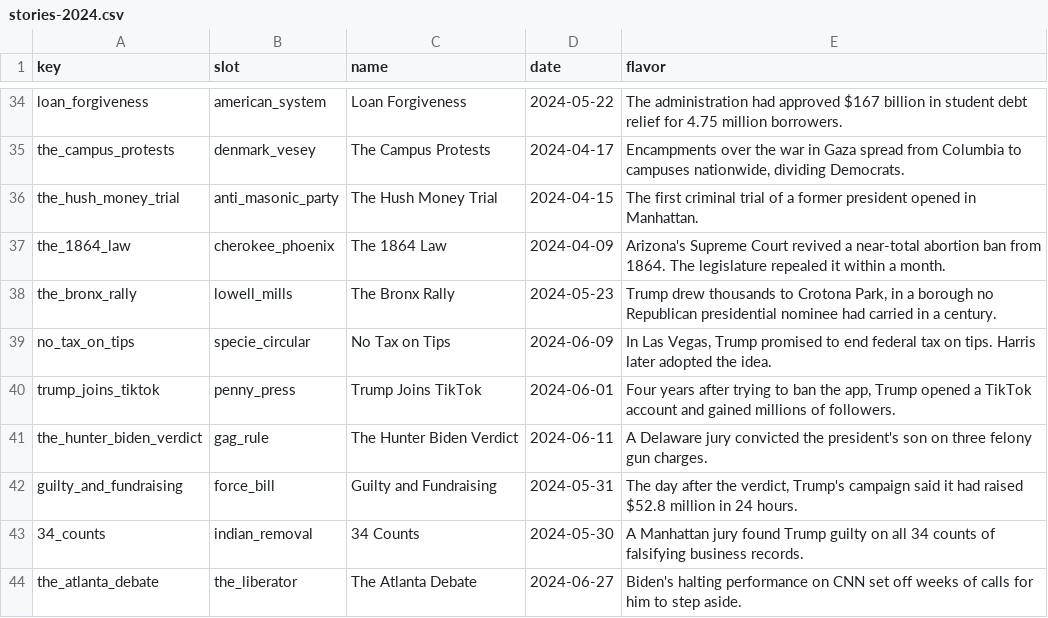
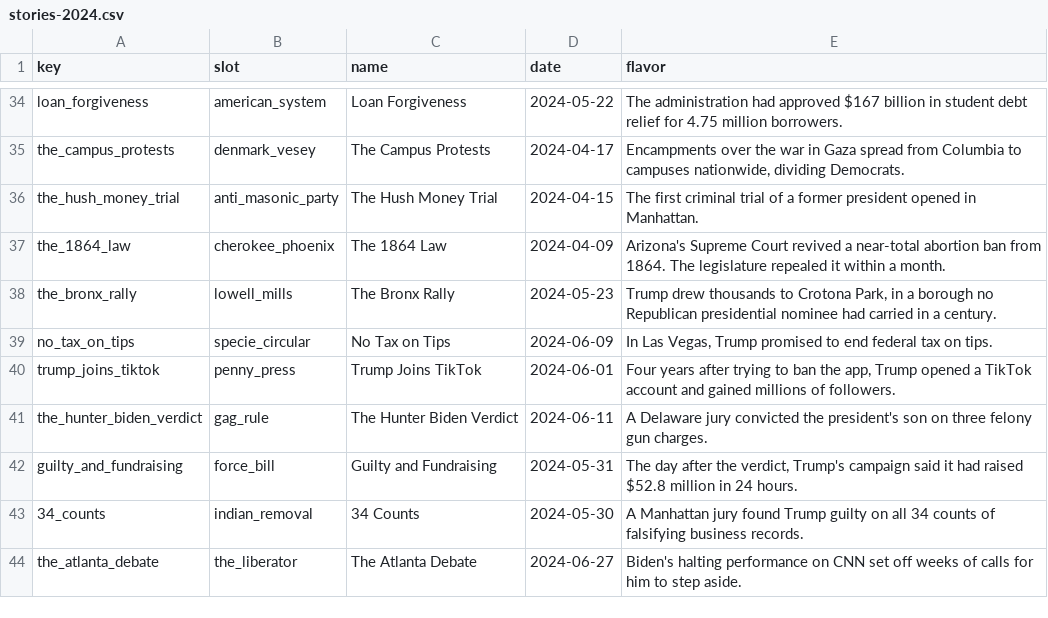
Before and after one commit to DavidSBennett/VotingGame, a CSV file: docs/stories-2024.csv, drawn as a sheet; only a part is shown, gaps mark what is left out.

```diff
--- a/docs/stories-2024.csv
+++ b/docs/stories-2024.csv
@@ -38,3 +38,3 @@ the_1864_law,cherokee_phoenix,The 1864 Law,2024-04-09,Arizona's Supreme Court re
 the_bronx_rally,lowell_mills,The Bronx Rally,2024-05-23,"Trump drew thousands to Crotona Park, in a borough no Republican presidential nominee had carried in a century."
-no_tax_on_tips,specie_circular,No Tax on Tips,2024-06-09,"In Las Vegas, Trump promised to end federal tax on tips. Harris later adopted the idea."
+no_tax_on_tips,specie_circular,No Tax on Tips,2024-06-09,"In Las Vegas, Trump promised to end federal tax on tips."
 trump_joins_tiktok,penny_press,Trump Joins TikTok,2024-06-01,"Four years after trying to ban the app, Trump opened a TikTok account and gained millions of followers."
```
Also changed, not shown: docs/deck-2024.csv, 3 other files.
